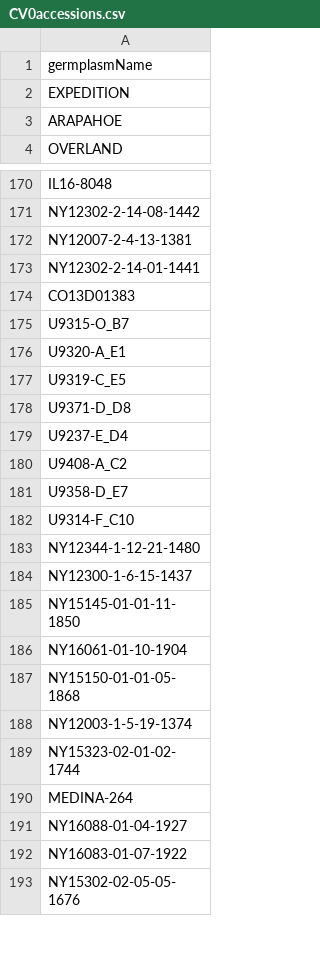
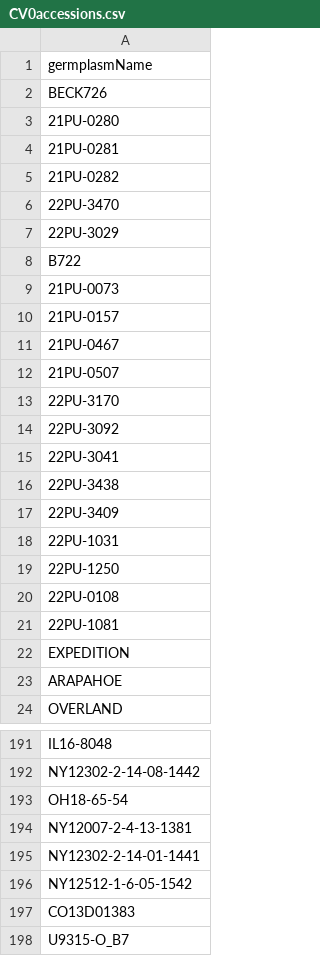
Before and after one commit to emilybillow27-sudo/emilybillow-predictathon, a CSV file: submission_output/2025_AYT_Aurora/CV0/CV0accessions.csv, drawn as a sheet; only a part is shown, gaps mark what is left out; the shorter side is filled out with more unchanged rows; the diff covers the shown part only; the diff names each change by its address in the sheet, - before the commit and + after, or states it on an @@ line.

```diff
--- a/submission_output/2025_AYT_Aurora/CV0/CV0accessions.csv
+++ b/submission_output/2025_AYT_Aurora/CV0/CV0accessions.csv
+row 2: BECK726
+row 3: 21PU-0280
+row 4: 21PU-0281
+row 5: 21PU-0282
+row 6: 22PU-3470
+row 7: 22PU-3029
+row 8: B722
+row 9: 21PU-0073
+row 10: 21PU-0157
+row 11: 21PU-0467
+row 12: 21PU-0507
+row 13: 22PU-3170
+row 14: 22PU-3092
+row 15: 22PU-3041
+row 16: 22PU-3438
+row 17: 22PU-3409
+row 18: 22PU-1031
+row 19: 22PU-1250
+row 20: 22PU-0108
+row 21: 22PU-1081
+row 193: OH18-65-54
+row 196: NY12512-1-6-05-1542
```
Also changed, not shown: 124 added rows elsewhere in this file, submission_output/2025_AYT_Aurora/CV00/CV00accessions.csv, submission_output/24Crk_AY2-3/CV0/CV0accessions.csv, 42 other files.
